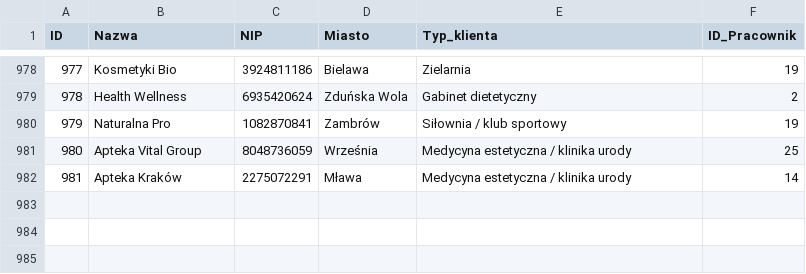
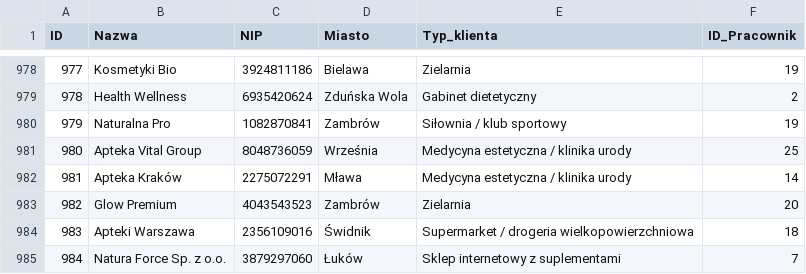
Before and after one commit to abazela/generator-danych, a CSV file: dane_csv/klienci.csv, drawn as a sheet; only a part is shown, gaps mark what is left out.

```diff
--- a/dane_csv/klienci.csv
+++ b/dane_csv/klienci.csv
@@ -982 +982,4 @@
 981,Apteka Kraków,2275072291,Mława,Medycyna estetyczna / klinika urody,14
+982,Glow Premium,4043543523,Zambrów,Zielarnia,20
+983,Apteki Warszawa,2356109016,Świdnik,Supermarket / drogeria wielkopowierzchniowa,18
+984,Natura Force Sp. z o.o.,3879297060,Łuków,Sklep internetowy z suplementami,7
```
Also changed, not shown: dane_csv/pozycje_zamowienie.csv, dane_csv/zamowienia.csv.
